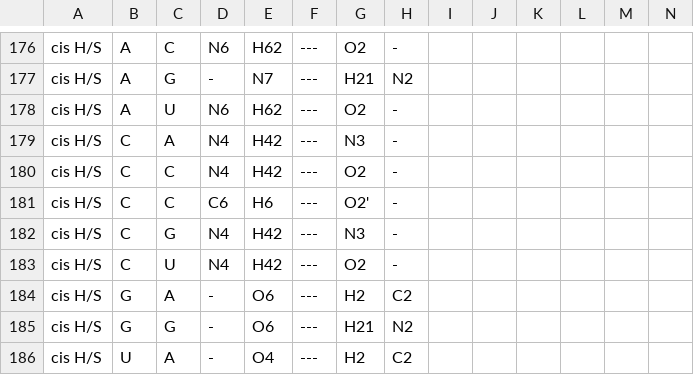
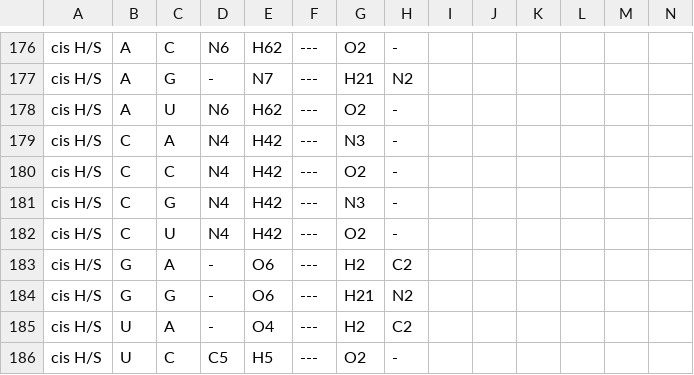
Before and after one commit to BGSU-RNA/fr3d-python, a CSV file: fr3d/classifiers/H_bonding_Atoms_from_Isostericity_Table.csv, drawn as a sheet; only a part is shown, gaps mark what is left out; the shorter side is filled out with more unchanged rows; rows hold the shown columns only; the diff names each change by its address in the sheet, - before the commit and + after, or states it on an @@ line.

Commit message:
Remove O2' h-bond from CC cHS

```diff
--- a/fr3d/classifiers/H_bonding_Atoms_from_Isostericity_Table.csv
+++ b/fr3d/classifiers/H_bonding_Atoms_from_Isostericity_Table.csv
-row 181: cis H/S | C | C | C6 | H6 | --- | O2' | -
```
